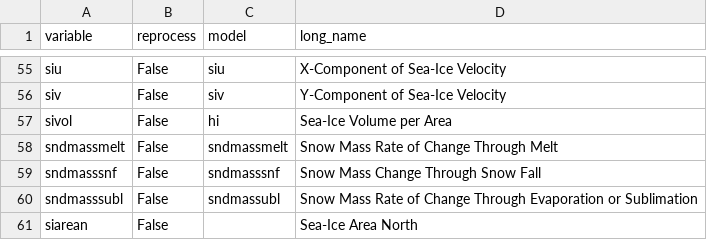
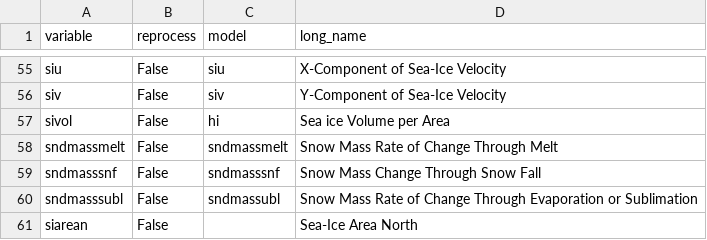
Before and after one commit to CMCC-Foundation/cmcc_cmip_data_request, a CSV file: cmip7-lookup/ice_lookup.csv, drawn as a sheet; only a part is shown, gaps mark what is left out.

Commit message:
Update sivol description

```diff
--- a/cmip7-lookup/ice_lookup.csv
+++ b/cmip7-lookup/ice_lookup.csv
@@ -56,3 +56,3 @@ siu,False,siu,X-Component of Sea-Ice Velocity
 siv,False,siv,Y-Component of Sea-Ice Velocity
-sivol,False,hi,Sea-Ice Volume per Area
+sivol,False,hi,Sea ice Volume per Area
 sndmassmelt,False,sndmassmelt,Snow Mass Rate of Change Through Melt
```
